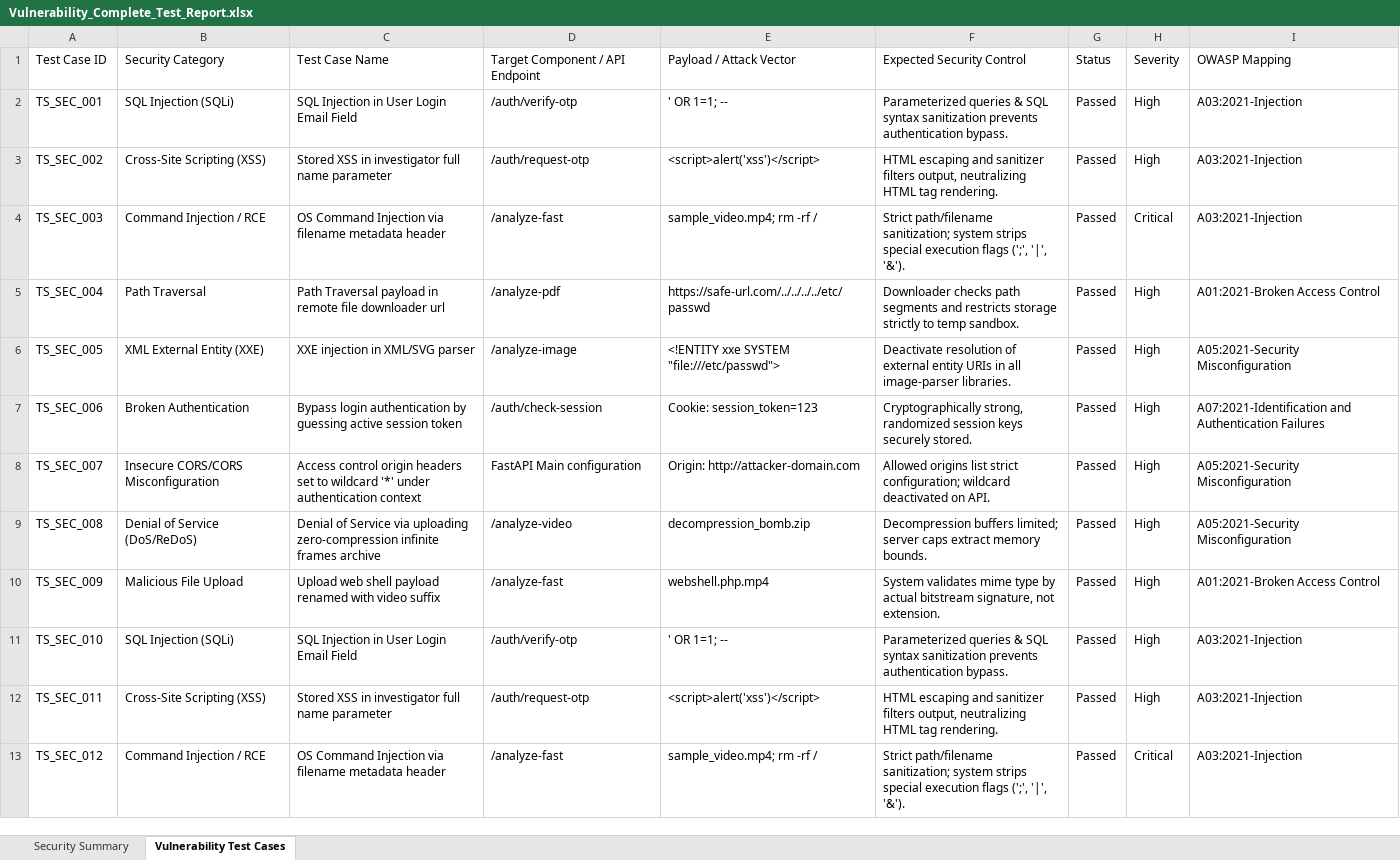
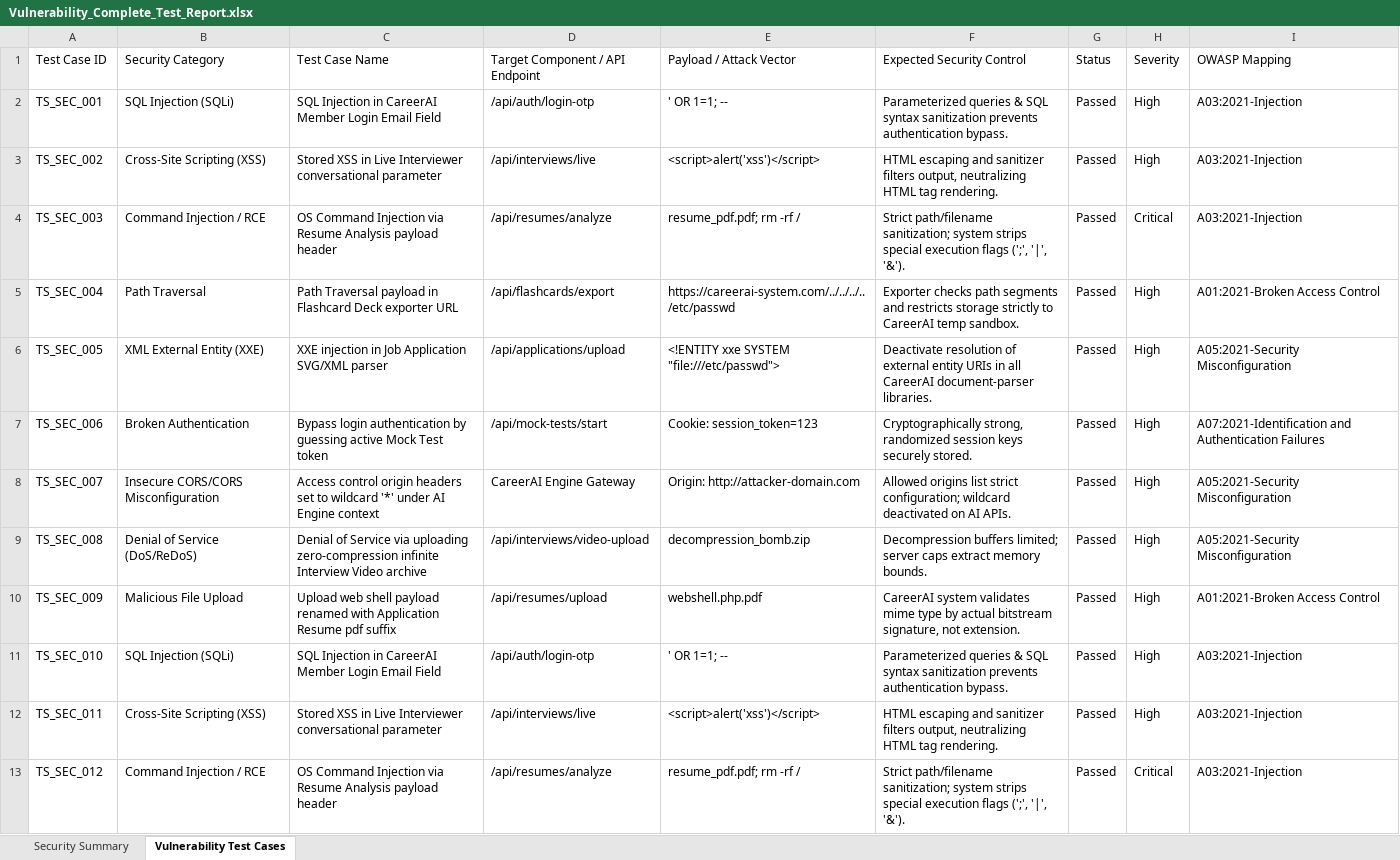
Before and after one commit to Kdilliprasanna/Career.ARJ, an Excel workbook: vulnerability/automation/Vulnerability_Complete_Test_Report.xlsx, sheet Vulnerability Test Cases, drawn as a sheet; only a part is shown; values as stored, in another font and other column widths than the file's, no borders; the diff covers the shown part only; the diff names each change by its address in the sheet, - before the commit and + after, or states it on an @@ line.

Commit message:
Update GitHub actions to mirror Appium & Selenium structures, inject CareerAI specific properties into Vulnerability framework

```diff
--- a/vulnerability/automation/Vulnerability_Complete_Test_Report.xlsx (sheet Vulnerability Test Cases)
+++ b/vulnerability/automation/Vulnerability_Complete_Test_Report.xlsx (sheet Vulnerability Test Cases)
-C2: SQL Injection in User Login Email Field
+C2: SQL Injection in CareerAI Member Login Email Field
-D2: /auth/verify-otp
+D2: /api/auth/login-otp
-C3: …XSS in investigator full name parameter
+C3: …XSS in Live Interviewer conversational parameter
-D3: /auth/request-otp
+D3: /api/interviews/live
-C4: …Injection via filename metadata header
+C4: …Injection via Resume Analysis payload header
-D4: /analyze-fast
+D4: /api/resumes/analyze
-E4: sample_video.mp4; rm -rf /
+E4: resume_pdf.pdf; rm -rf /
-C5: …payload in remote file downloader url
+C5: …payload in Flashcard Deck exporter URL
-D5: /analyze-pdf
+D5: /api/flashcards/export
-E5: https://safe-url.com/../../../../etc/passwd
+E5: https://careerai-system.com/../../../../etc/passwd
-F5: Downloader checks path segments and restricts storage strictly to temp sandbox.
+F5: Exporter checks path segments and restricts storage strictly to CareerAI temp sandbox.
-C6: XXE injection in XML/SVG parser
+C6: XXE injection in Job Application SVG/XML parser
-D6: /analyze-image
+D6: /api/applications/upload
-F6: …in all image-parser libraries.
+F6: …in all CareerAI document-parser libraries.
-C7: …guessing active session token
+C7: …guessing active Mock Test token
-D7: /auth/check-session
+D7: /api/mock-tests/start
-C8: …'*' under authentication context
+C8: …'*' under AI Engine context
-D8: FastAPI Main configuration
+D8: CareerAI Engine Gateway
-F8: …deactivated on API.
+F8: …deactivated on AI APIs.
-C9: …zero-compression infinite frames archive
+C9: …zero-compression infinite Interview Video archive
-D9: /analyze-video
+D9: /api/interviews/video-upload
-C10: …renamed with video suffix
+C10: …renamed with Application Resume pdf suffix
-D10: /analyze-fast
+D10: /api/resumes/upload
-E10: webshell.php.mp4
+E10: webshell.php.pdf
-F10: System validates mime…
+F10: CareerAI system validates mime…
-C11: SQL Injection in User Login Email Field
+C11: SQL Injection in CareerAI Member Login Email Field
-D11: /auth/verify-otp
+D11: /api/auth/login-otp
-C12: …XSS in investigator full name parameter
+C12: …XSS in Live Interviewer conversational parameter
-D12: /auth/request-otp
+D12: /api/interviews/live
-C13: …Injection via filename metadata header
+C13: …Injection via Resume Analysis payload header
-D13: /analyze-fast
+D13: /api/resumes/analyze
-E13: sample_video.mp4; rm -rf /
+E13: resume_pdf.pdf; rm -rf /
```
Also changed, not shown: 804 edited cells elsewhere in this sheet, 4 other files.
